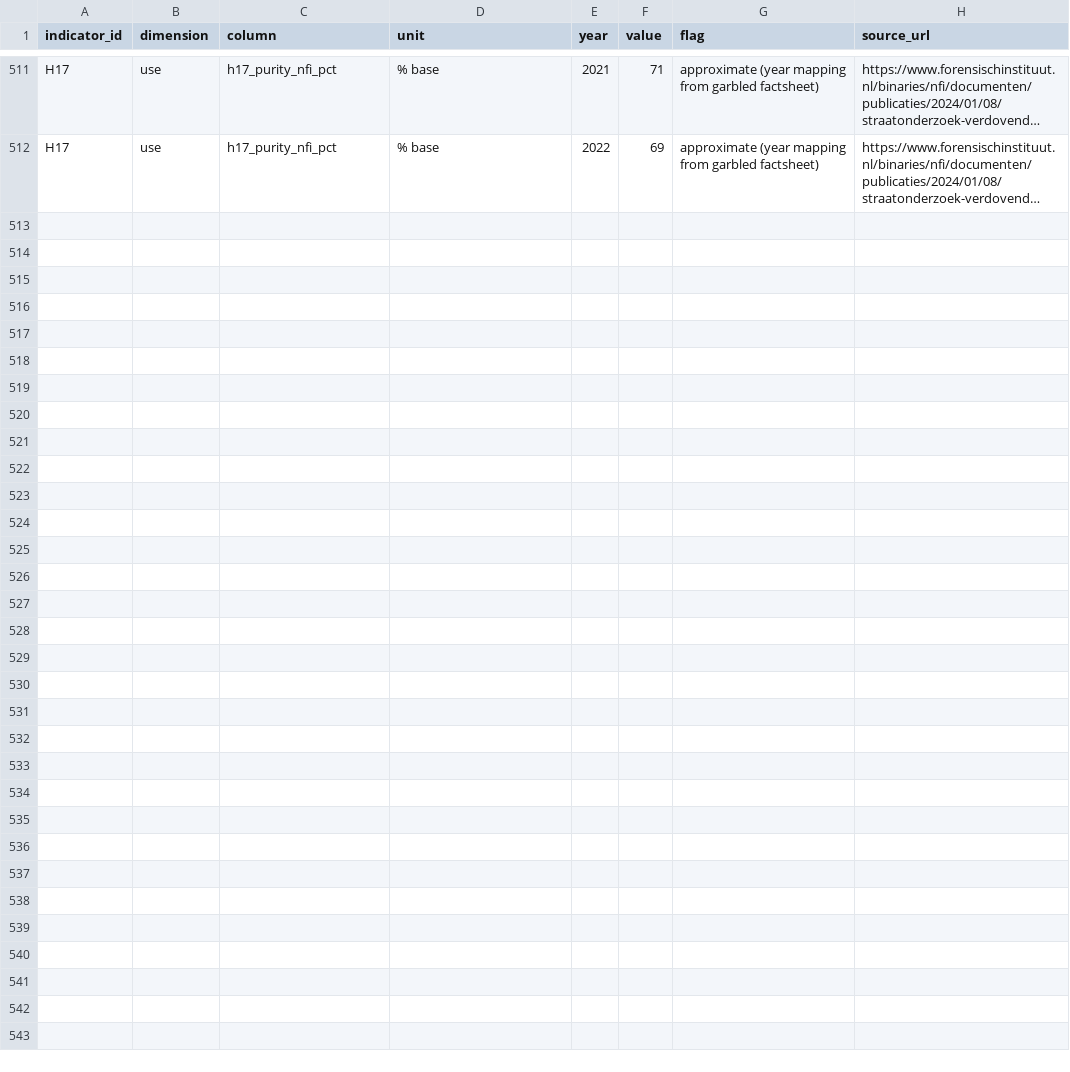
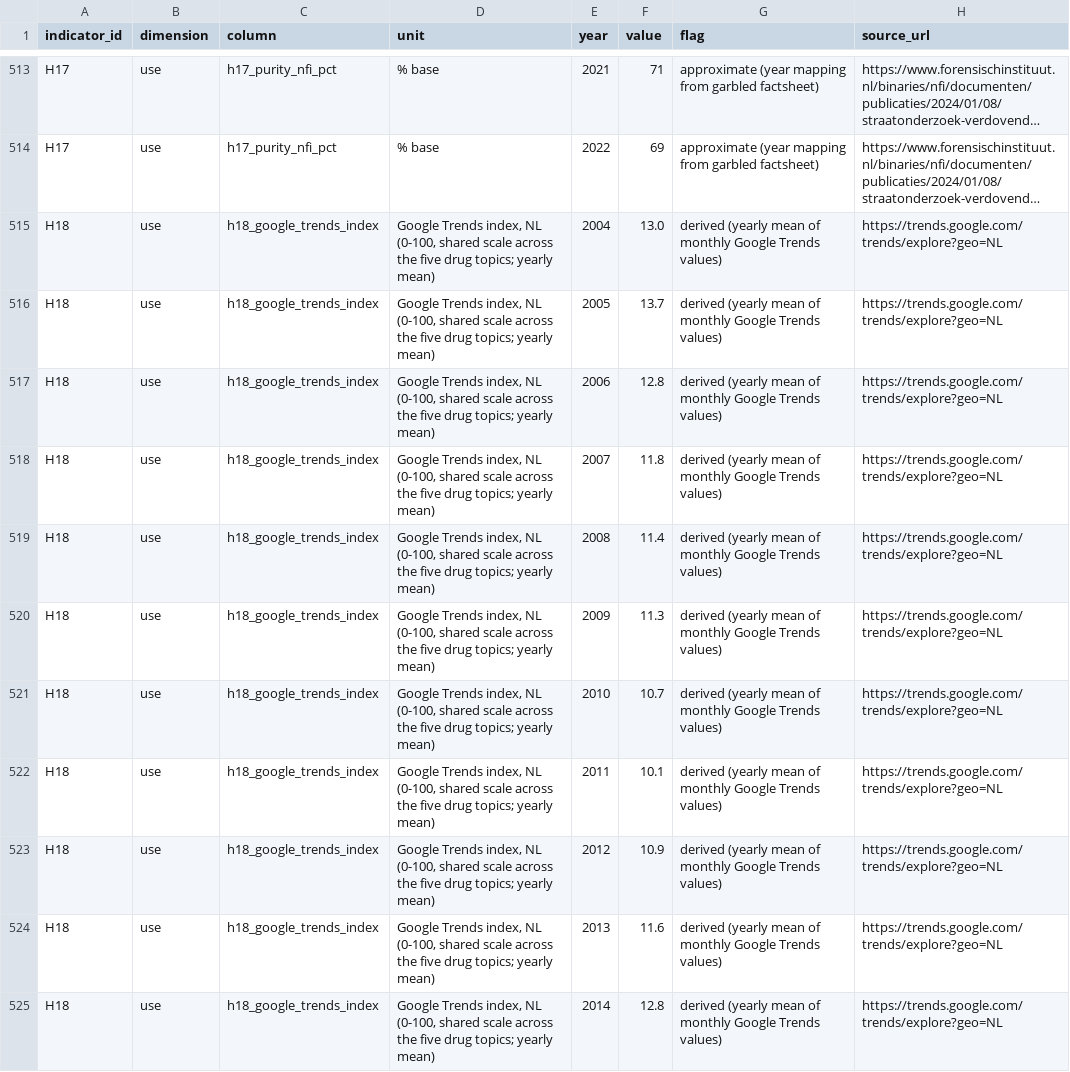
Before and after one commit to timovanommeren/meetbaar_drugsbeleid, a CSV file: data/processed/cocaine_harm_long.csv, drawn as a sheet; only a part is shown, gaps mark what is left out; long unchanged cells end in …; the diff covers the shown part only; the diff names each change by its address in the sheet, - before the commit and + after, or states it on an @@ line.

```diff
--- a/data/processed/cocaine_harm_long.csv
+++ b/data/processed/cocaine_harm_long.csv
+row 515: H18 | use | h18_google_trends_index | Google Trends index, NL (0-100, shared scale across the five drug topics; yearly mean) | 2004 | 13.0 | derived (yearly mean of monthly Google Trends values) | https://trends.google.com/trends/explore?geo=NL
+row 516: H18 | use | h18_google_trends_index | Google Trends index, NL (0-100, shared scale across the five drug topics; yearly mean) | 2005 | 13.7 | derived (yearly mean of monthly Google Trends values) | https://trends.google.com/trends/explore?geo=NL
+row 517: H18 | use | h18_google_trends_index | Google Trends index, NL (0-100, shared scale across the five drug topics; yearly mean) | 2006 | 12.8 | derived (yearly mean of monthly Google Trends values) | https://trends.google.com/trends/explore?geo=NL
+row 518: H18 | use | h18_google_trends_index | Google Trends index, NL (0-100, shared scale across the five drug topics; yearly mean) | 2007 | 11.8 | derived (yearly mean of monthly Google Trends values) | https://trends.google.com/trends/explore?geo=NL
+row 519: H18 | use | h18_google_trends_index | Google Trends index, NL (0-100, shared scale across the five drug topics; yearly mean) | 2008 | 11.4 | derived (yearly mean of monthly Google Trends values) | https://trends.google.com/trends/explore?geo=NL
+row 520: H18 | use | h18_google_trends_index | Google Trends index, NL (0-100, shared scale across the five drug topics; yearly mean) | 2009 | 11.3 | derived (yearly mean of monthly Google Trends values) | https://trends.google.com/trends/explore?geo=NL
+row 521: H18 | use | h18_google_trends_index | Google Trends index, NL (0-100, shared scale across the five drug topics; yearly mean) | 2010 | 10.7 | derived (yearly mean of monthly Google Trends values) | https://trends.google.com/trends/explore?geo=NL
+row 522: H18 | use | h18_google_trends_index | Google Trends index, NL (0-100, shared scale across the five drug topics; yearly mean) | 2011 | 10.1 | derived (yearly mean of monthly Google Trends values) | https://trends.google.com/trends/explore?geo=NL
+row 523: H18 | use | h18_google_trends_index | Google Trends index, NL (0-100, shared scale across the five drug topics; yearly mean) | 2012 | 10.9 | derived (yearly mean of monthly Google Trends values) | https://trends.google.com/trends/explore?geo=NL
+row 524: H18 | use | h18_google_trends_index | Google Trends index, NL (0-100, shared scale across the five drug topics; yearly mean) | 2013 | 11.6 | derived (yearly mean of monthly Google Trends values) | https://trends.google.com/trends/explore?geo=NL
+row 525: H18 | use | h18_google_trends_index | Google Trends index, NL (0-100, shared scale across the five drug topics; yearly mean) | 2014 | 12.8 | derived (yearly mean of monthly Google Trends values) | https://trends.google.com/trends/explore?geo=NL
```
Also changed, not shown: 13 added rows elsewhere in this file, data/processed/amphetamine_harm_long.csv, data/processed/heroin_harm_long.csv, 34 other files.
